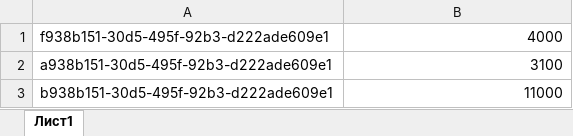
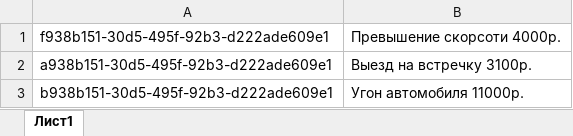
Before and after one commit to Fact0RR/RTULab, an Excel workbook: excel/violations_fine.xlsx, sheet Лист1, drawn as a sheet; values as stored, in another font and other column widths than the file's, no borders; the diff names each change by its address in the sheet, - before the commit and + after, or states it on an @@ line.

```diff
--- a/excel/violations_fine.xlsx (sheet Лист1)
+++ b/excel/violations_fine.xlsx (sheet Лист1)
-B1: 4000
+B1: Превышение скорсоти 4000р.
-B2: 3100
+B2: Выезд на встречку 3100р.
-B3: 11000
+B3: Угон автомобиля 11000р.
```
Also changed, not shown: excel/citizen_data.xlsx, 35 other files.
